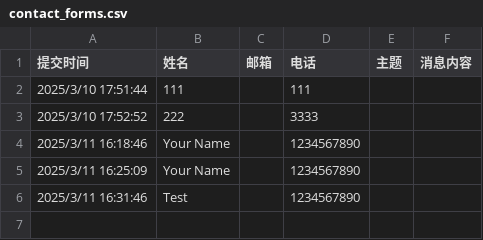
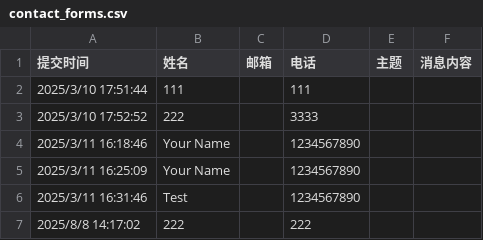
Before and after one commit to zkkdou/web-NIL, a CSV file: record/contact_forms.csv, drawn as a sheet.

```diff
--- a/record/contact_forms.csv
+++ b/record/contact_forms.csv
@@ -6 +6,2 @@
 "2025/3/11 16:31:46","Test","","1234567890","",""
+"2025/8/8 14:17:02","222","","222","",""
```
Also changed, not shown: 19 other files.
